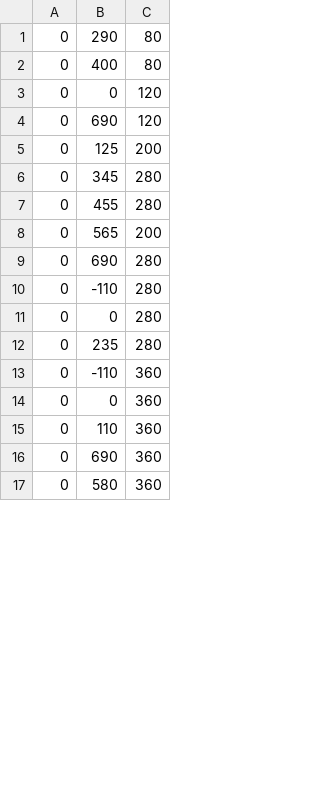
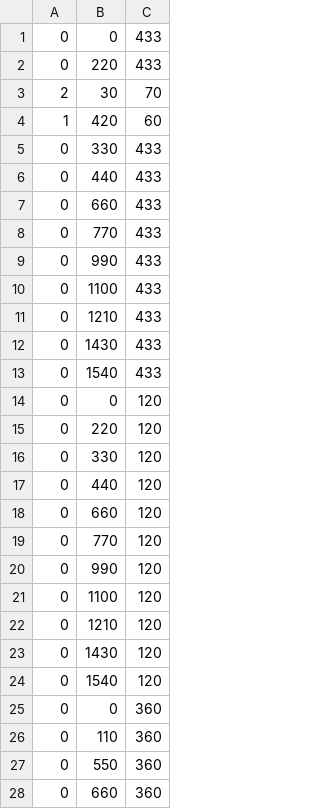
Before and after one commit to RogerJanusiak/Over_Gravity-Distribution, a CSV file: resources/levels/level1.csv, drawn as a sheet; only a part is shown; the diff covers the shown part only.

Commit message:
Early version of level scrolling :

```diff
--- a/resources/levels/level1.csv
+++ b/resources/levels/level1.csv
@@ -1,17 +1,28 @@
-0,290,80
-0,400,80
+0,0,433
+0,220,433
+2,30,70
+1,420,60
+0,330,433
+0,440,433
+0,660,433
+0,770,433
+0,990,433
+0,1100,433
+0,1210,433
+0,1430,433
+0,1540,433
 0,0,120
-0,690,120
-0,125,200
-0,345,280
-0,455,280
-0,565,200
-0,690,280
-0,-110,280
-0,0,280
-0,235,280
-0,-110,360
+0,220,120
+0,330,120
+0,440,120
+0,660,120
+0,770,120
+0,990,120
+0,1100,120
+0,1210,120
+0,1430,120
+0,1540,120
 0,0,360
 0,110,360
-0,690,360
-0,580,360
+0,550,360
+0,660,360
```
Also changed, not shown: 21 added rows, 2 removed rows and 23 edited cells elsewhere in this file, 2 other files.
